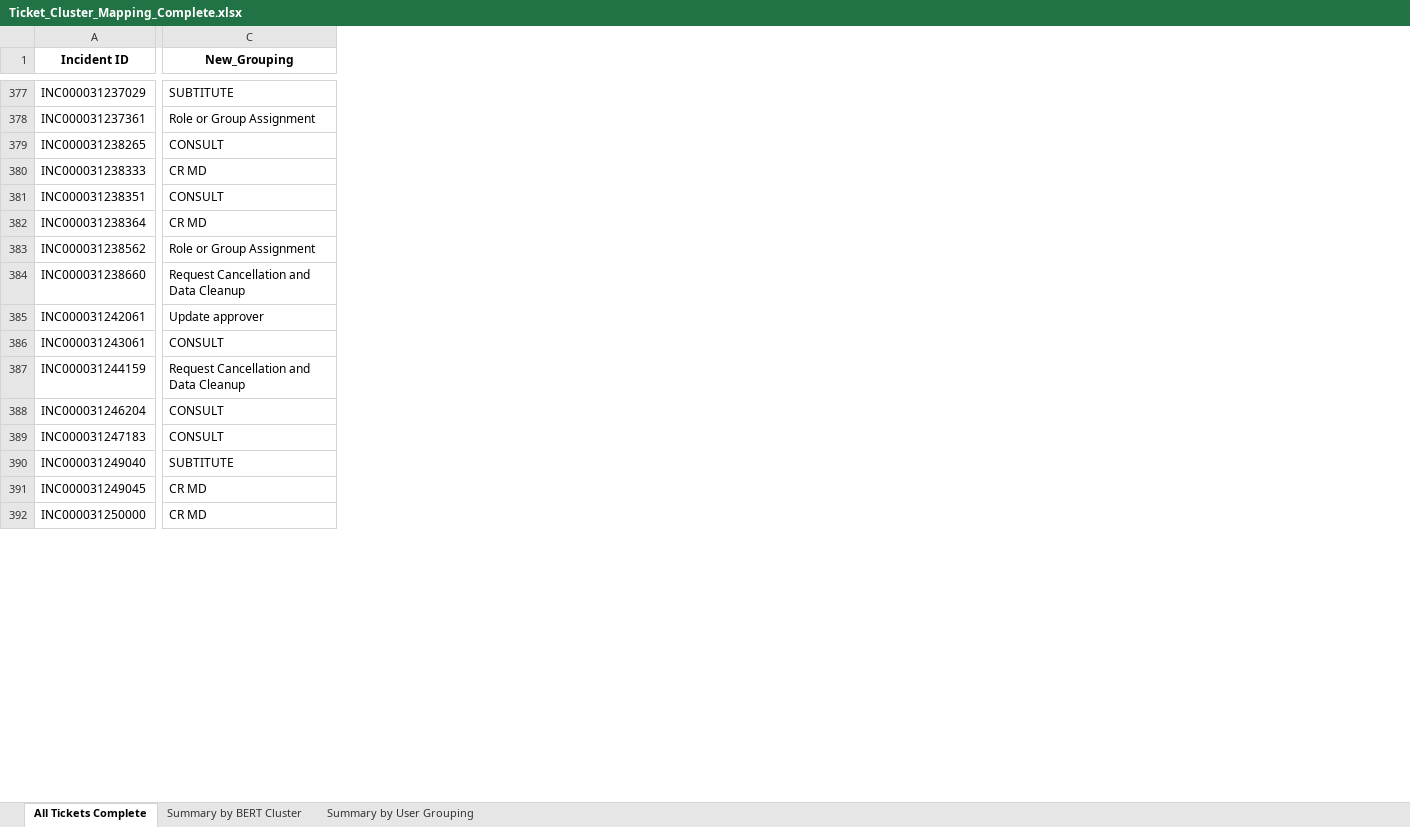
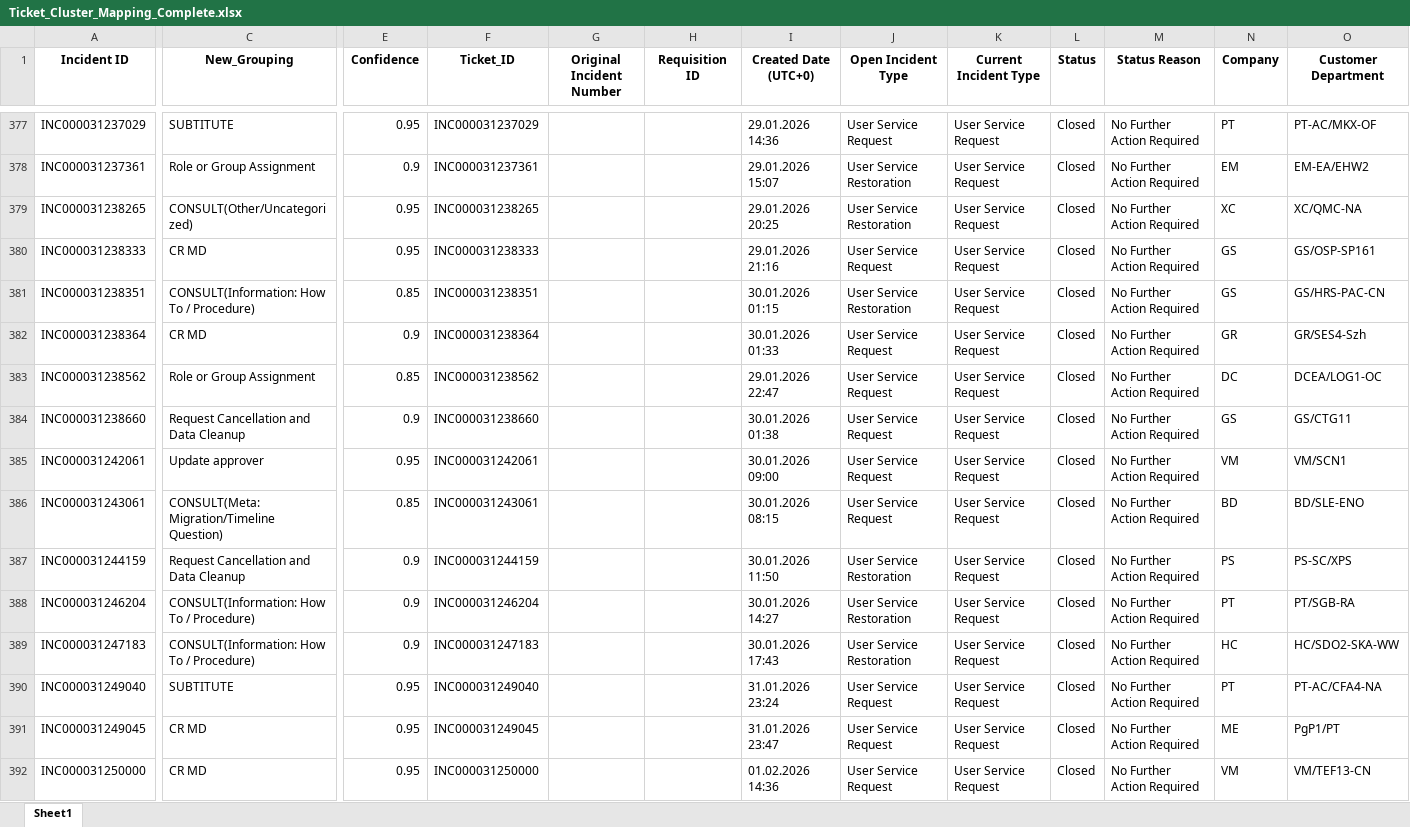
Before and after one commit to dudd203204/PJ-07-SMT_Analysis, an Excel workbook: Ticket_Cluster_Mapping_Complete.xlsx, sheet Sheet1, drawn as a sheet; only a part is shown, gaps mark what is left out; values as stored, in another font and other column widths than the file's, no borders; the diff covers the shown part only; the diff names each change by its address in the sheet, - before the commit and + after, or states it on an @@ line.

Commit message:
update consult + service

```diff
--- a/Ticket_Cluster_Mapping_Complete.xlsx (sheet Sheet1)
+++ b/Ticket_Cluster_Mapping_Complete.xlsx (sheet Sheet1)
-sheet tab: All Tickets Complete
+sheet tab: Sheet1
-sheet tab: Summary by BERT Cluster
-sheet tab: Summary by User Grouping
@@ column E (Confidence) unhidden, rows 377-392: 0.95 | 0.9 | 0.95 | 0.95 | 0.85 | 0.9 | 0.85 | 0.9 | 0.95 | 0.85 | 0.9 | 0.9 | 0.9 | 0.95 | 0.95 | 0.95 @@
@@ column F (Ticket_ID) unhidden, rows 377-392: INC000031237029 | INC000031237361 | INC000031238265 | INC000031238333 | INC000031238351 | INC000031238364 | INC000031238562 | INC000031238660 | INC000031242061 | INC000031243061 | INC000031244159 | INC000031246204 | INC000031247183 | INC000031249040 | INC000031249045 | INC000031250000 @@
@@ column G (Original Incident Number) unhidden, empty @@
@@ column H (Requisition ID) unhidden, empty @@
@@ column I (Created Date (UTC+0)) unhidden, rows 377-392: 29.01.2026 14:36 | 29.01.2026 15:07 | 29.01.2026 20:25 | 29.01.2026 21:16 | 30.01.2026 01:15 | 30.01.2026 01:33 | 29.01.2026 22:47 | 30.01.2026 01:38 | 30.01.2026 09:00 | 30.01.2026 08:15 | 30.01.2026 11:50 | 30.01.2026 14:27 | 30.01.2026 17:43 | 31.01.2026 23:24 | 31.01.2026 23:47 | 01.02.2026 14:36 @@
@@ column J (Open Incident Type) unhidden, rows 377-392: User Service Request | User Service Restoration | User Service Restoration | User Service Request | User Service Restoration | User Service Request | User Service Request | User Service Request | User Service Request | User Service Request | User Service Restoration | User Service Restoration | User Service Restoration | User Service Request | User Service Request | User Service Request @@
@@ column K (Current Incident Type) unhidden, rows 377-392: all User Service Request @@
@@ column L (Status) unhidden, rows 377-392: all Closed @@
@@ column M (Status Reason) unhidden, rows 377-392: all No Further Action Required @@
@@ column N (Company) unhidden, rows 377-392: PT | EM | XC | GS | GS | GR | DC | GS | VM | BD | PS | PT | HC | PT | ME | VM @@
@@ column O (Customer Department) unhidden, rows 377-392: PT-AC/MKX-OF | EM-EA/EHW2 | XC/QMC-NA | GS/OSP-SP161 | GS/HRS-PAC-CN | GR/SES4-Szh | DCEA/LOG1-OC | GS/CTG11 | VM/SCN1 | BD/SLE-ENO | PS-SC/XPS | PT/SGB-RA | HC/SDO2-SKA-WW | PT-AC/CFA4-NA | PgP1/PT | VM/TEF13-CN @@
-C379 (New_Grouping): CONSULT
+C379 (New_Grouping): CONSULT(Other/Uncategorized)
-C381 (New_Grouping): CONSULT
+C381 (New_Grouping): CONSULT(Information: How To / Procedure)
-C386 (New_Grouping): CONSULT
+C386 (New_Grouping): CONSULT(Meta: Migration/Timeline Question)
-C388:C389 (New_Grouping): CONSULT
+C388:C389 (New_Grouping): CONSULT(Information: How To / Procedure)
```
Also changed, not shown: 39 added columns and 354 edited cells elsewhere in this sheet, 8 other files.
